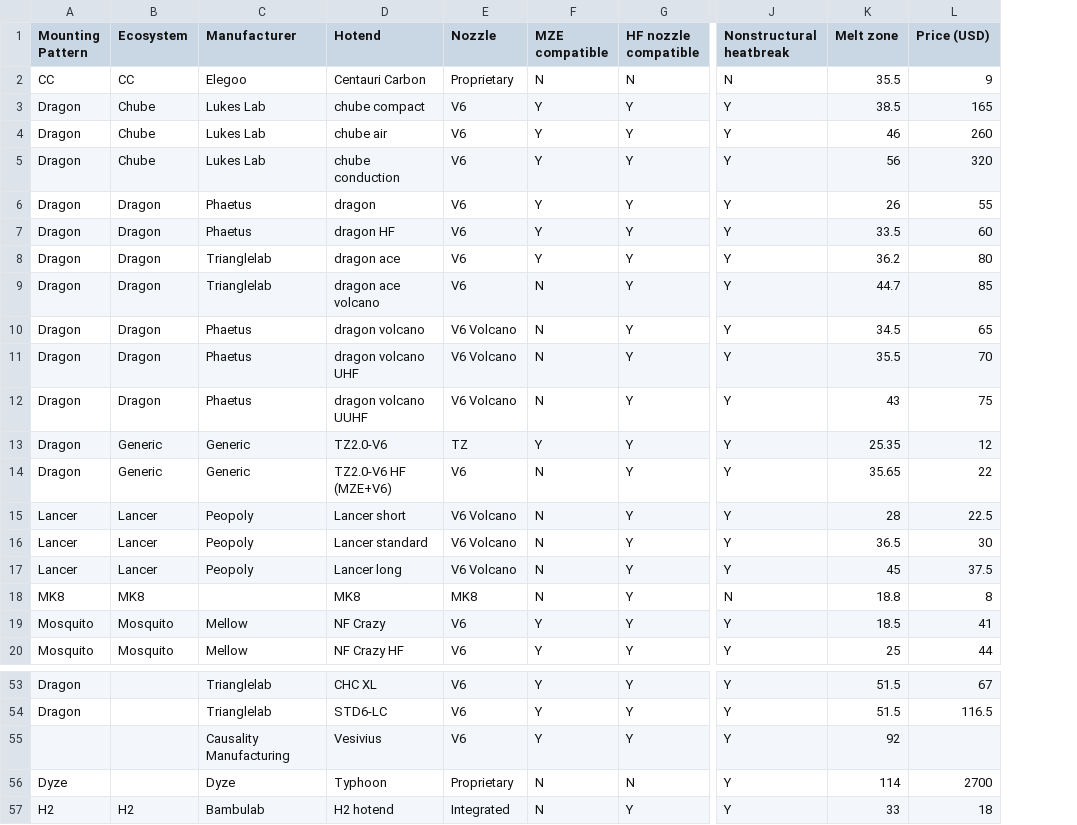
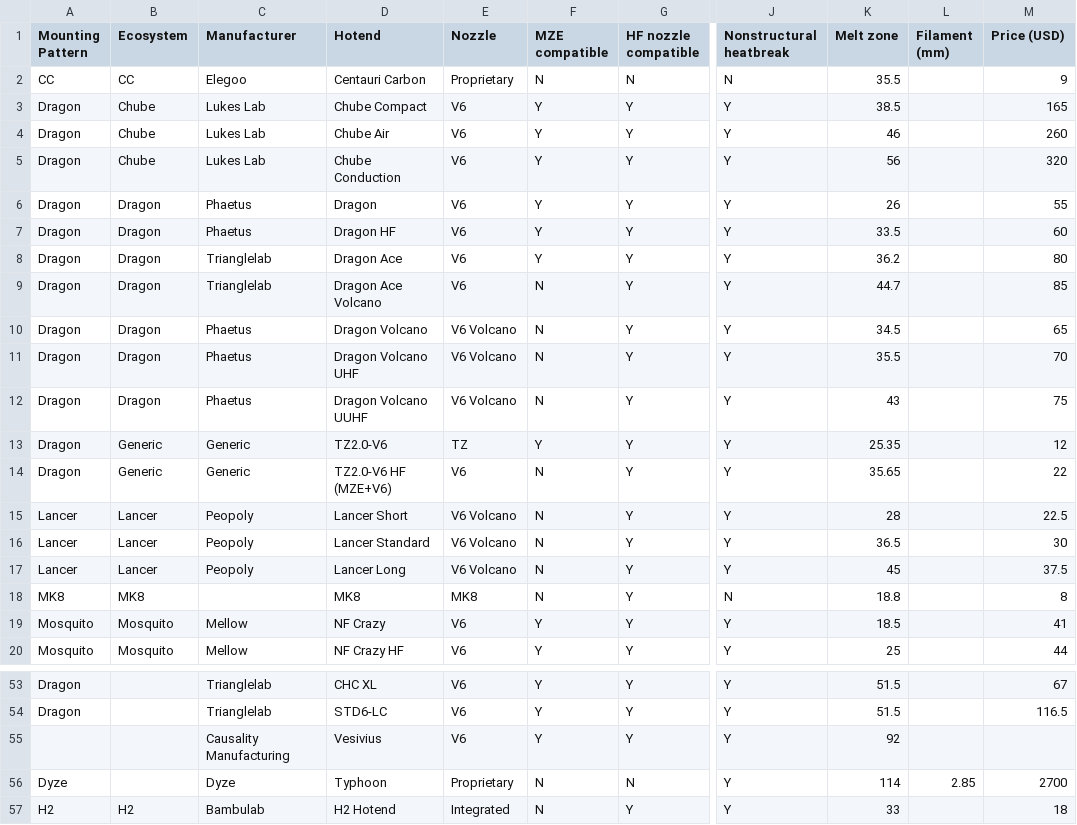
Before and after one commit to robertsamples/meltcalc, a CSV file: data/hotend data.csv, drawn as a sheet; only a part is shown, gaps mark what is left out; the diff covers the shown part only; the diff names each change by its address in the sheet, - before the commit and + after, or states it on an @@ line.

```diff
--- a/data/hotend data.csv
+++ b/data/hotend data.csv
+column L (Filament (mm)), row 56: 2.85
-D3 (Hotend): chube compact
+D3 (Hotend): Chube Compact
-D4 (Hotend): chube air
+D4 (Hotend): Chube Air
-D5 (Hotend): chube conduction
+D5 (Hotend): Chube Conduction
-D6 (Hotend): dragon
+D6 (Hotend): Dragon
-D7 (Hotend): dragon HF
+D7 (Hotend): Dragon HF
-D8 (Hotend): dragon ace
+D8 (Hotend): Dragon Ace
-D9 (Hotend): dragon ace volcano
+D9 (Hotend): Dragon Ace Volcano
-D10 (Hotend): dragon volcano
+D10 (Hotend): Dragon Volcano
-D11 (Hotend): dragon volcano UHF
+D11 (Hotend): Dragon Volcano UHF
-D12 (Hotend): dragon volcano UUHF
+D12 (Hotend): Dragon Volcano UUHF
-D15 (Hotend): Lancer short
+D15 (Hotend): Lancer Short
-D16 (Hotend): Lancer standard
+D16 (Hotend): Lancer Standard
-D17 (Hotend): Lancer long
+D17 (Hotend): Lancer Long
-D57 (Hotend): H2 hotend
+D57 (Hotend): H2 Hotend
```
Also changed, not shown: 15 edited cells elsewhere in this file, 22 other files.
